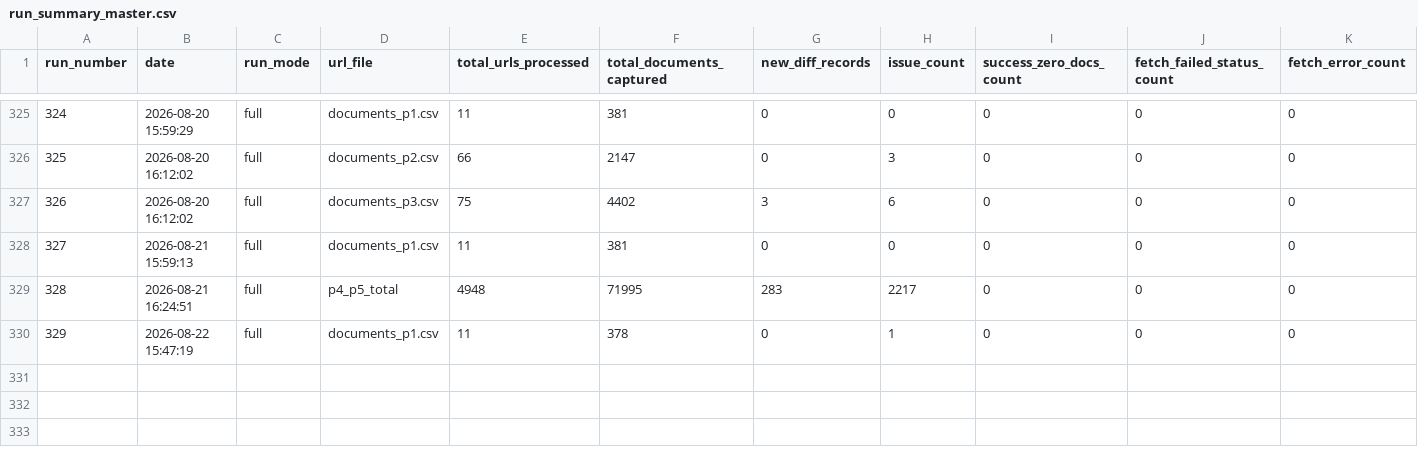
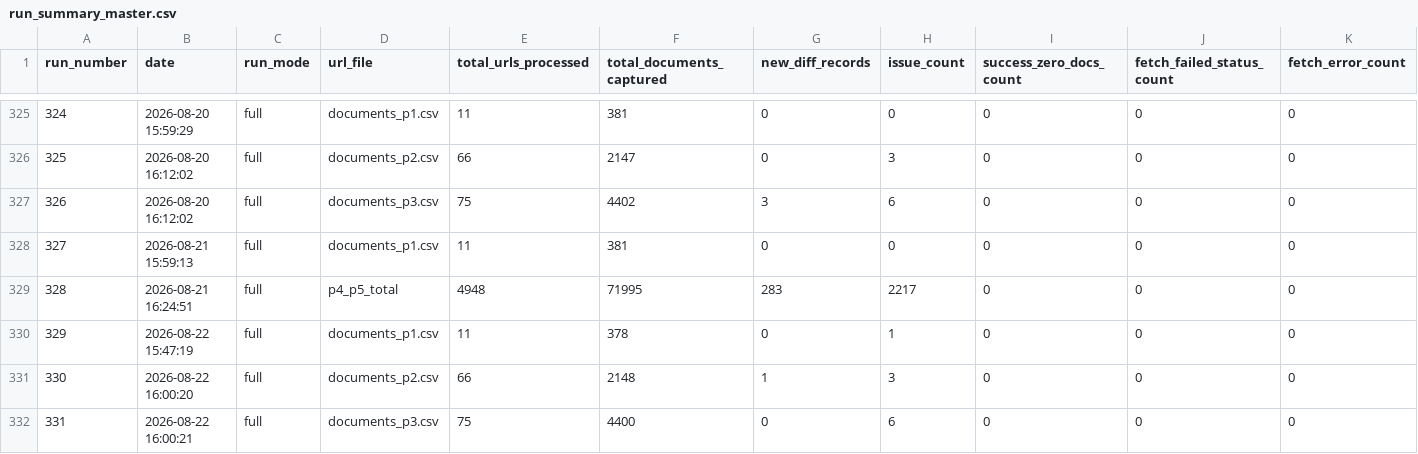
Before and after one commit to Shyam7291/document-monitor, a CSV file: run_summary_master.csv, drawn as a sheet; only a part is shown, gaps mark what is left out; rows hold the shown columns only; the diff names each change by its address in the sheet, - before the commit and + after, or states it on an @@ line.

```diff
--- a/run_summary_master.csv
+++ b/run_summary_master.csv
+row 331: 330 | 2026-08-22 16:00:20 | full | documents_p2.csv | 66 | 2148 | 1 | 3 | 0 | 0 | 0
+row 332: 331 | 2026-08-22 16:00:21 | full | documents_p3.csv | 75 | 4400 | 0 | 6 | 0 | 0 | 0
```
Also changed, not shown: diff.csv, 2 other files.
